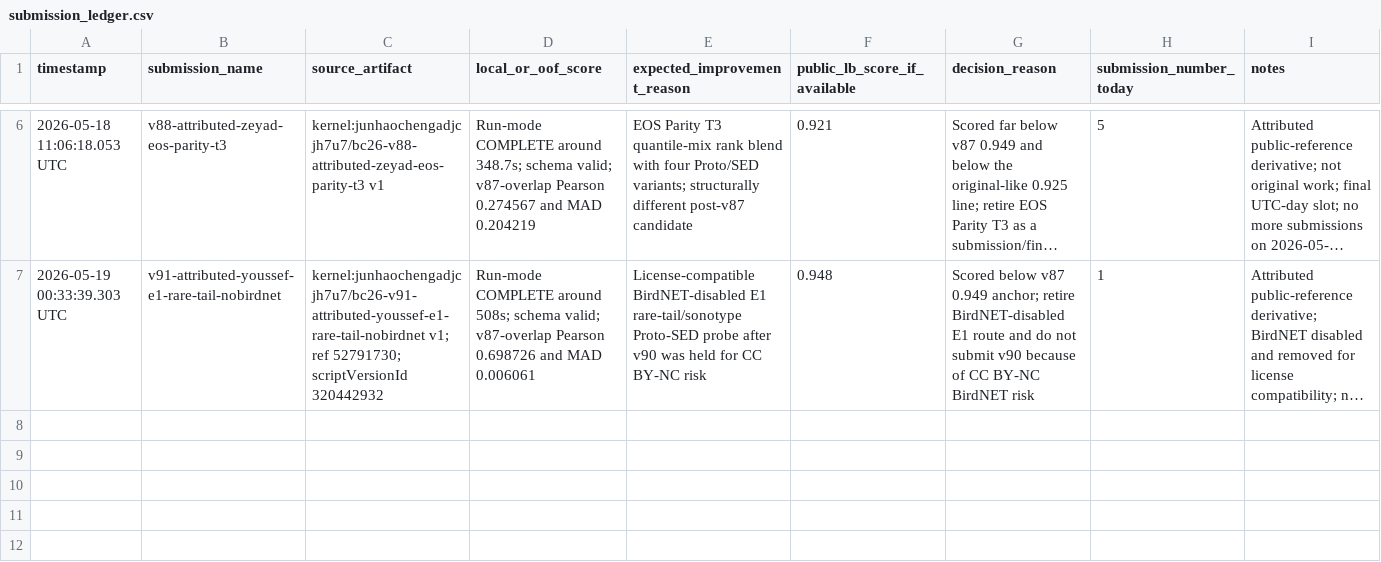
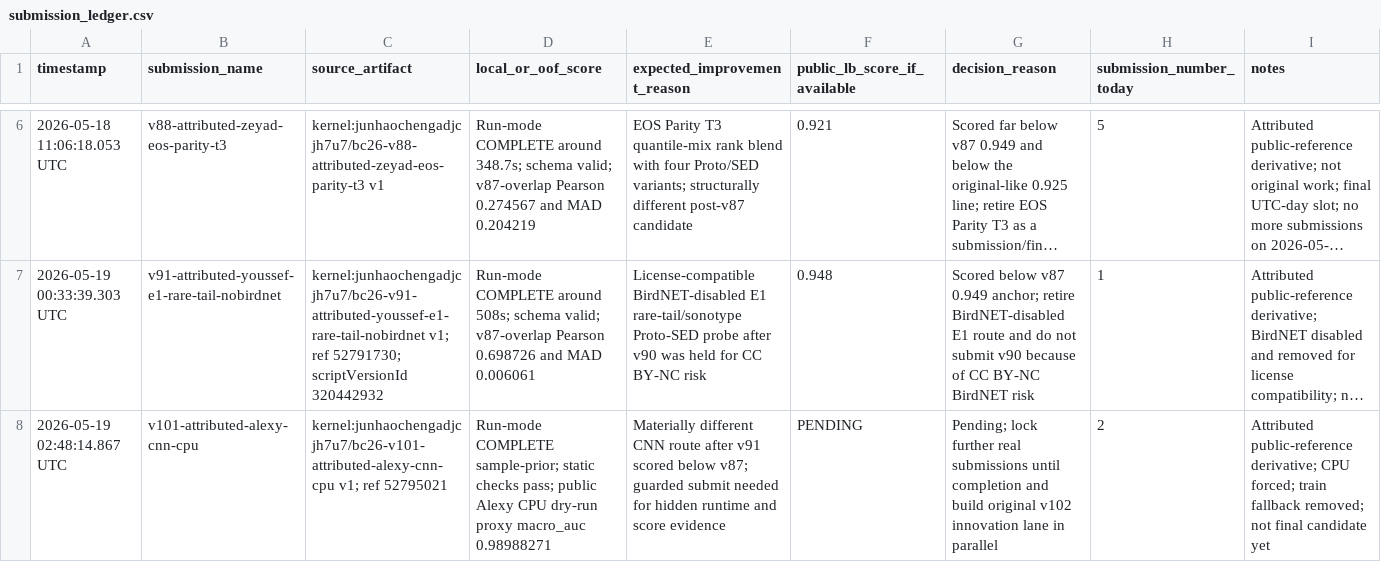
Before and after one commit to adjcjh777/vlarepo, a CSV file: working-dir/kaggle-auto/experiments/submission_ledger.csv, drawn as a sheet; only a part is shown, gaps mark what is left out; long unchanged cells end in …; the diff names each change by its address in the sheet, - before the commit and + after, or states it on an @@ line.

Commit message:
birdclef add v101 and original v102 lane

```diff
--- a/working-dir/kaggle-auto/experiments/submission_ledger.csv
+++ b/working-dir/kaggle-auto/experiments/submission_ledger.csv
+row 8: 2026-05-19 02:48:14.867 UTC | v101-attributed-alexy-cnn-cpu | kernel:junhaochengadjcjh7u7/bc26-v101-attributed-alexy-cnn-cpu v1; ref 52795021 | Run-mode COMPLETE sample-prior; static checks pass; public Alexy CPU dry-run proxy macro_auc 0.98988271 | Materially different CNN route after v91 scored below v87; guarded submit needed for hidden runtime and score evidence | PENDING | Pending; lock further real submissions until completion and build original v102 innovation lane in parallel | 2 | Attributed public-reference derivative; CPU forced; train fallback removed; not final candidate yet
```
Also changed, not shown: 17 other files.
